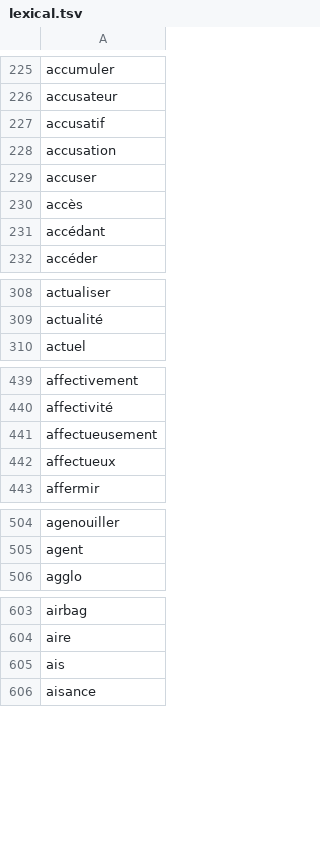
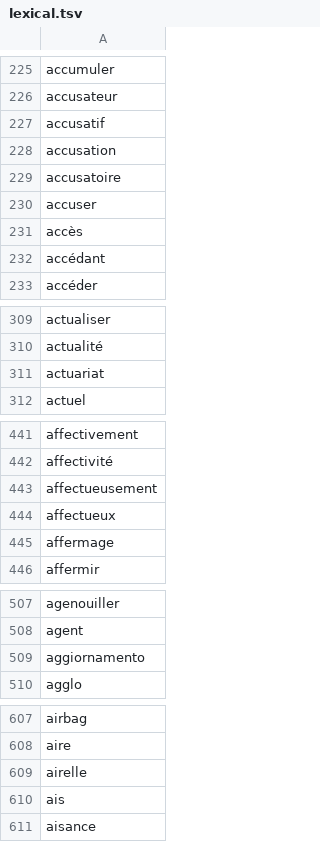
Before and after one commit to NEETROF/cymbra, a TSV file: scripts/lingua-data/tables/fr/lexical.tsv, drawn as a sheet; only a part is shown, gaps mark what is left out; the diff covers the shown part only.

```diff
--- a/scripts/lingua-data/tables/fr/lexical.tsv
+++ b/scripts/lingua-data/tables/fr/lexical.tsv
@@ -228,2 +228,3 @@ accusatif
 accusation
+accusatoire
 accuser
@@ -309,2 +310,3 @@ actualiser
 actualité
+actuariat
 actuel
@@ -442,2 +444,3 @@ affectueusement
 affectueux
+affermage
 affermir
@@ -505,2 +508,3 @@ agenouiller
 agent
+aggiornamento
 agglo
@@ -604,2 +608,3 @@ airbag
 aire
+airelle
 ais
```
Also changed, not shown: 9 added rows elsewhere in this file, scripts/lingua-data/tables/fr-en/senses.tsv, scripts/lingua-data/tables/fr/freq.tsv, 5 other files.
